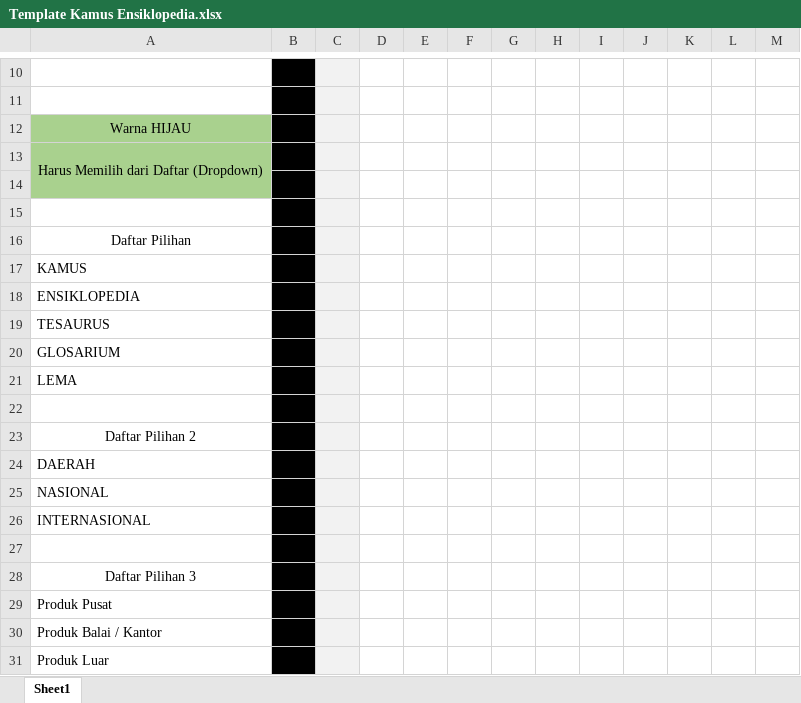
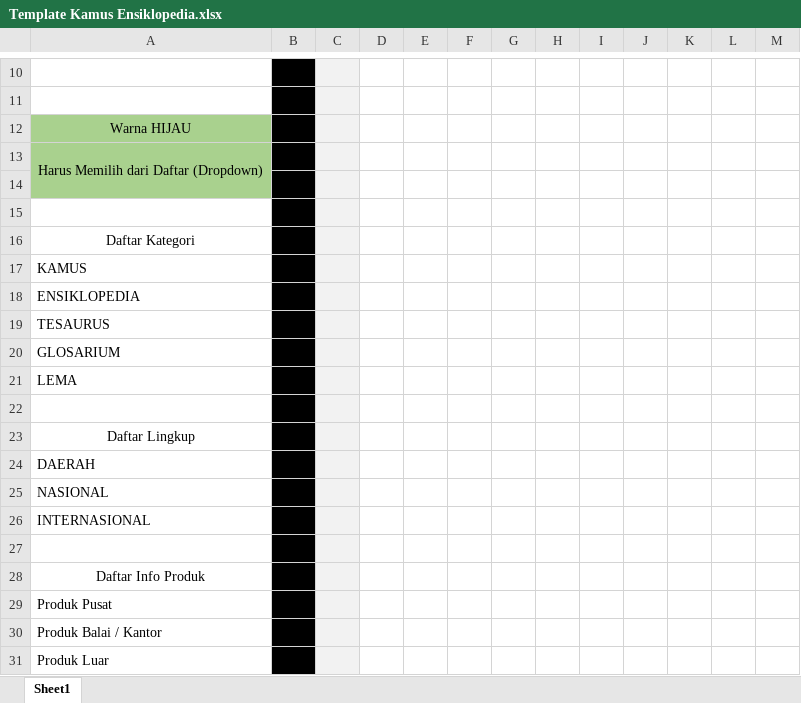
Before and after one commit to dandiarimansyah/PangkalanData, an Excel workbook: PangkalanData/public/Template/Template Kamus Ensiklopedia.xlsx, sheet Sheet1, drawn as a sheet; only a part is shown, gaps mark what is left out; values as stored, in another font and other column widths than the file's, no borders; the diff names each change by its address in the sheet, - before the commit and + after, or states it on an @@ line.

```diff
--- a/PangkalanData/public/Template/Template Kamus Ensiklopedia.xlsx (sheet Sheet1)
+++ b/PangkalanData/public/Template/Template Kamus Ensiklopedia.xlsx (sheet Sheet1)
-A16: Daftar Pilihan
+A16: Daftar Kategori
-A23: Daftar Pilihan 2
+A23: Daftar Lingkup
-A28: Daftar Pilihan 3
+A28: Daftar Info Produk
```
Also changed, not shown: 3 other files.
